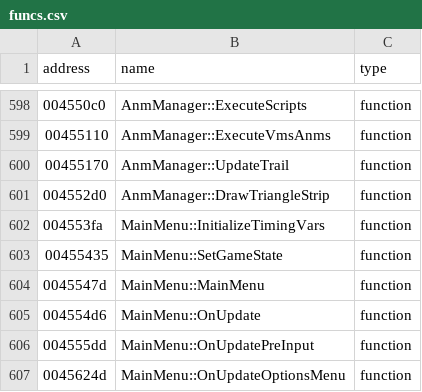
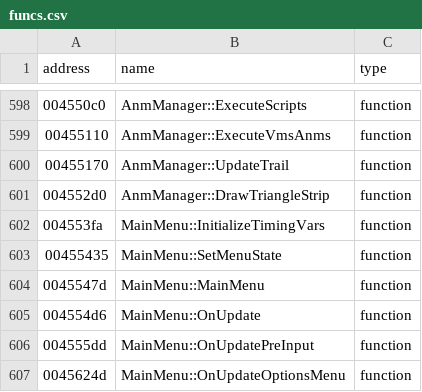
Before and after one commit to Crystal1612/th07_vita, a CSV file: resources/csv/funcs.csv, drawn as a sheet; only a part is shown, gaps mark what is left out.

```diff
--- a/resources/csv/funcs.csv
+++ b/resources/csv/funcs.csv
@@ -602,3 +602,3 @@ address|name|type
 004553fa|MainMenu::InitializeTimingVars|function
-00455435|MainMenu::SetGameState|function
+00455435|MainMenu::SetMenuState|function
 0045547d|MainMenu::MainMenu|function
```
Also changed, not shown: 34 other files.
